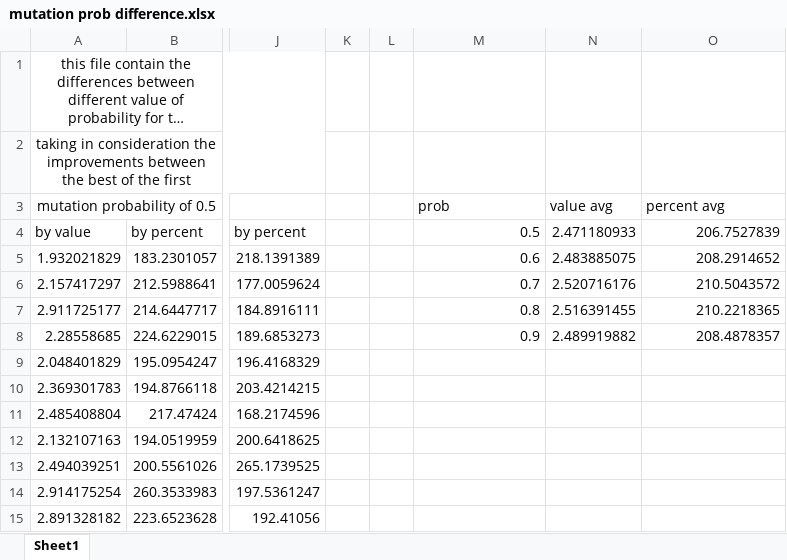
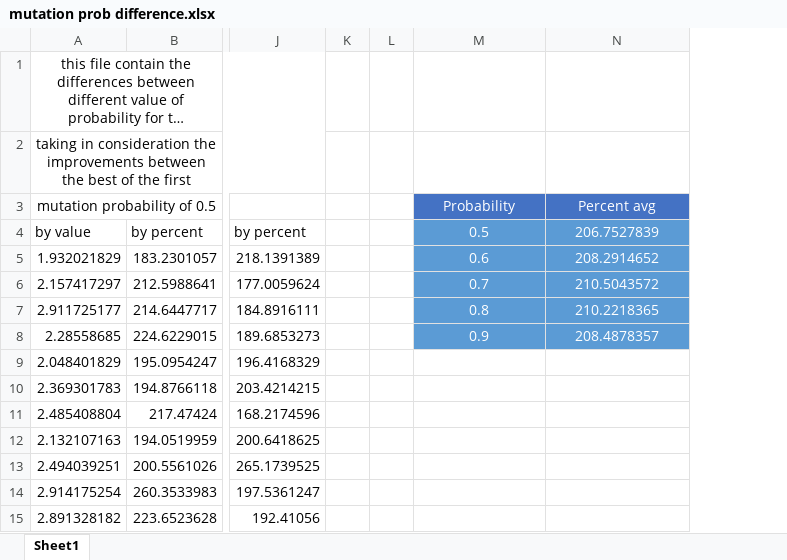
Before and after one commit to shimonben/GA_FinaleProject, an Excel workbook: mutation prob difference.xlsx, sheet Sheet1, drawn as a sheet; only a part is shown, gaps mark what is left out; long unchanged cells end in …; values as stored, in another font and other column widths than the file's, no borders; charts and pictures not drawn; removed rows and columns are numbered as before the commit, all else as after; the diff names each change by its address in the sheet, - before the commit and + after, or states it on an @@ line.

```diff
--- a/mutation prob difference.xlsx (sheet Sheet1)
+++ b/mutation prob difference.xlsx (sheet Sheet1)
-column N (value avg), rows 4-8: 2.471180933 | 2.483885075 | 2.520716176 | 2.516391455 | 2.489919882
-M3: prob
+M3: Probability
-M3:M8 text colour: black
+M3:M8 text colour: #FFFFFF
@@ M3 fill: none → #4472C4, alignment: left → center @@
-N3: percent avg
+N3: Percent avg
-N3:N8 text colour: black
+N3:N8 text colour: #FFFFFF
@@ N3 fill: none → #4472C4, alignment: left → center @@
@@ M4:M8 fill: none → #5B9BD5, alignment: right → center @@
@@ N4:N8 fill: none → #5B9BD5, alignment: right → center @@
```
Also changed, not shown: charts or pictures, Replacement difference.xlsx, 2 other files.
